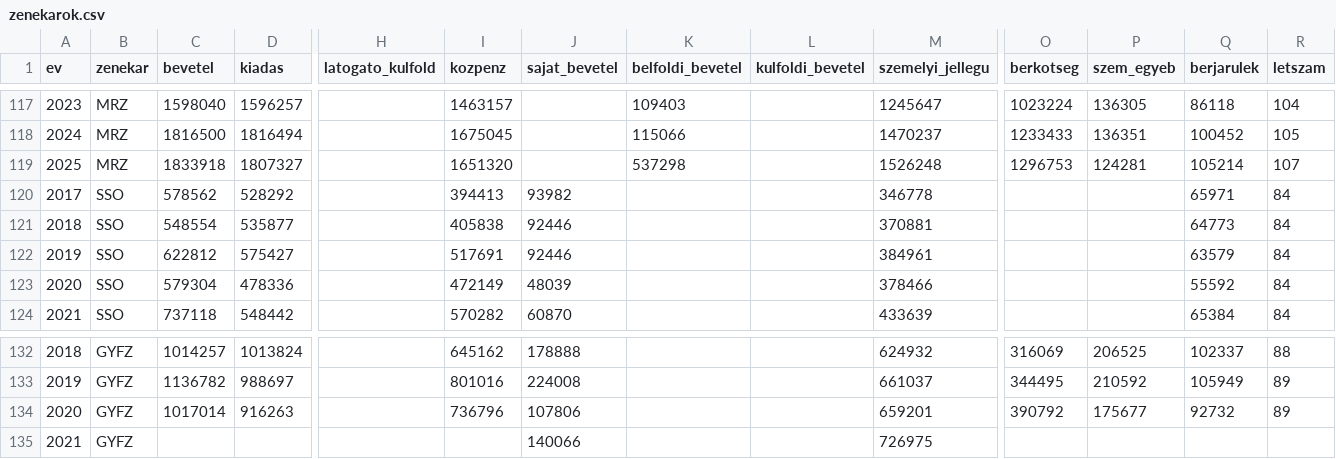
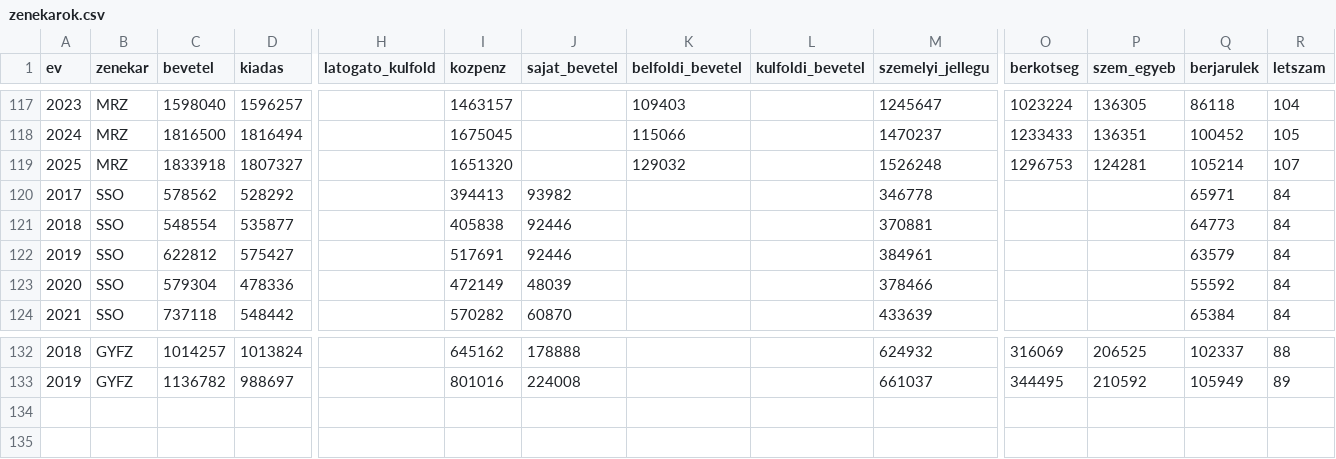
Before and after one commit to gydeak/zenekarok, a CSV file: zenekarok.csv, drawn as a sheet; only a part is shown, gaps mark what is left out; rows hold the shown columns only; the diff names each change by its address in the sheet, - before the commit and + after, or states it on an @@ line.

Commit message:
Fix data entry for 2025 and 2019 in zenekarok.csv

```diff
--- a/zenekarok.csv
+++ b/zenekarok.csv
-K119 (belfoldi_bevetel): 537298
+K119 (belfoldi_bevetel): 129032
-row 134: 2020 | GYFZ | 1017014 | 916263 |  | 736796 | 107806 |  |  | 659201 | 390792 | 175677 | 92732 | 89
-row 135: 2021 | GYFZ |  |  |  |  | 140066 |  |  | 726975
```
